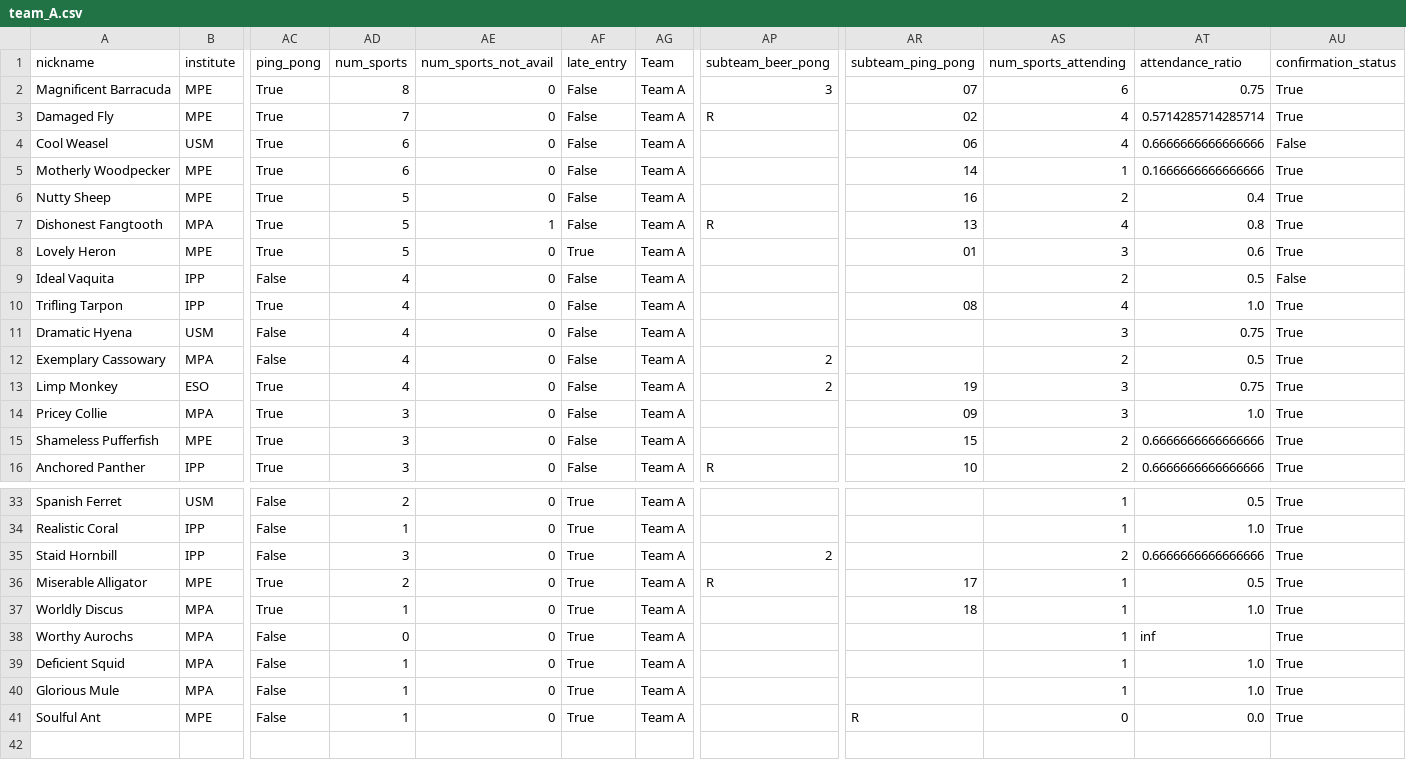
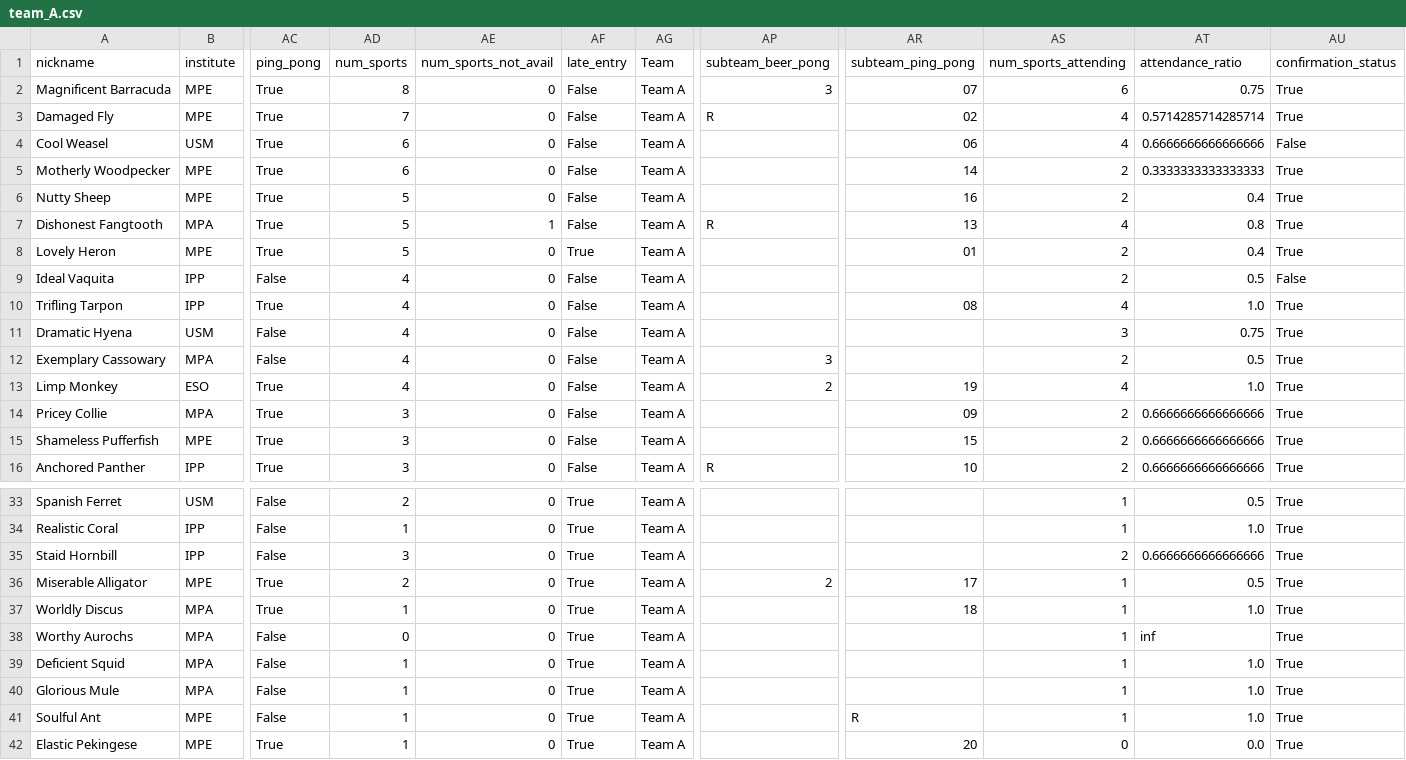
Before and after one commit to FBalzerMPE/imprs_sports_week, a CSV file: data/teams/team_A.csv, drawn as a sheet; only a part is shown, gaps mark what is left out; rows hold the shown columns only; the diff names each change by its address in the sheet, - before the commit and + after, or states it on an @@ line.

```diff
--- a/data/teams/team_A.csv
+++ b/data/teams/team_A.csv
-AS5 (num_sports_attending): 1
+AS5 (num_sports_attending): 2
-AT5 (attendance_ratio): 0.1666666666666666
+AT5 (attendance_ratio): 0.3333333333333333
-AS8 (num_sports_attending): 3
+AS8 (num_sports_attending): 2
-AT8 (attendance_ratio): 0.6
+AT8 (attendance_ratio): 0.4
-AP12 (subteam_beer_pong): 2
+AP12 (subteam_beer_pong): 3
-AS13 (num_sports_attending): 3
+AS13 (num_sports_attending): 4
-AT13 (attendance_ratio): 0.75
+AT13 (attendance_ratio): 1.0
-AS14 (num_sports_attending): 3
+AS14 (num_sports_attending): 2
-AT14 (attendance_ratio): 1.0
+AT14 (attendance_ratio): 0.6666666666666666
-AP35 (subteam_beer_pong): 2
+AP35 (subteam_beer_pong): (empty)
-AP36 (subteam_beer_pong): R
+AP36 (subteam_beer_pong): 2
-AS41 (num_sports_attending): 0
+AS41 (num_sports_attending): 1
-AT41 (attendance_ratio): 0.0
+AT41 (attendance_ratio): 1.0
+row 42: Elastic Pekingese | MPE | True | 1 | 0 | True | Team A |  | 20 | 0 | 0.0 | True
```
Also changed, not shown: data/matches.csv, data/sanitized_responses.csv, 6 other files.
